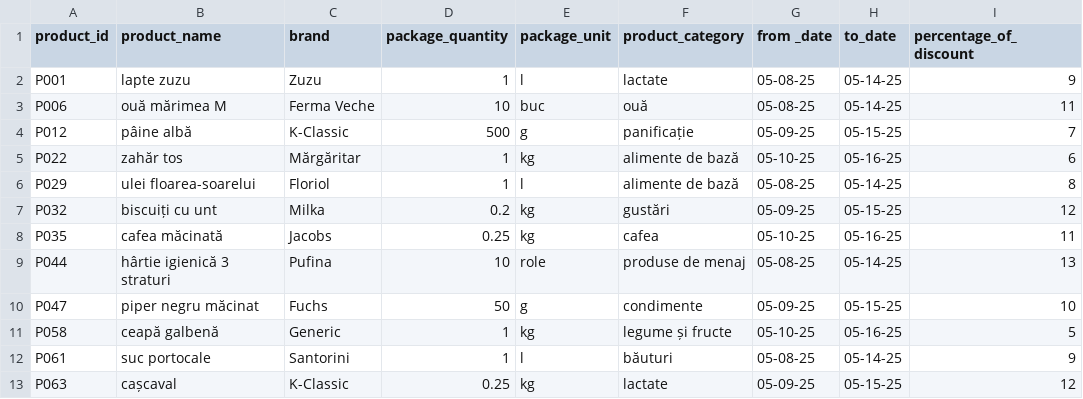
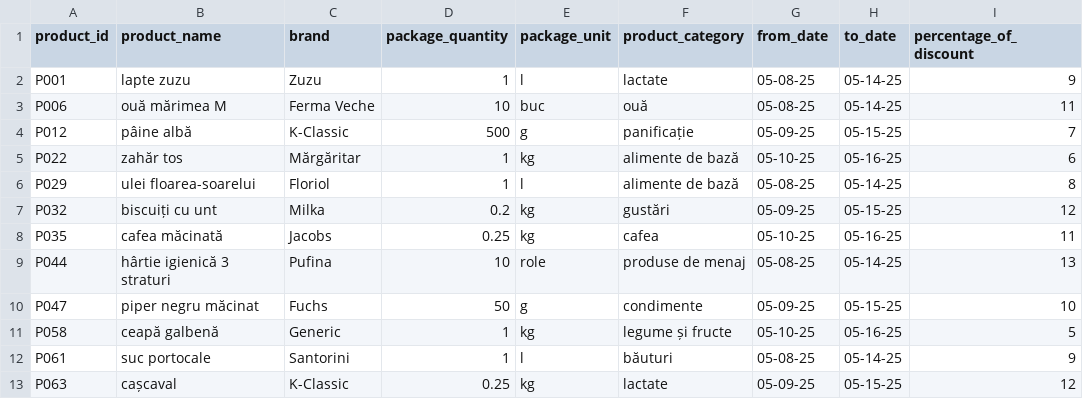
Before and after one commit to TheodorPredescu/Price_Comparator-Market, a CSV file: src/main/resources/data/kaufland_discounts_2025-05-08.csv, drawn as a sheet.

```diff
--- a/src/main/resources/data/kaufland_discounts_2025-05-08.csv
+++ b/src/main/resources/data/kaufland_discounts_2025-05-08.csv
@@ -1,2 +1,2 @@
-product_id,product_name,brand,package_quantity,package_unit,product_category,from _date,to_date,percentage_of_discount
+product_id,product_name,brand,package_quantity,package_unit,product_category,from_date,to_date,percentage_of_discount
 P001,lapte zuzu,Zuzu,1,l,lactate,05-08-25,05-14-25,9
```
Also changed, not shown: src/main/resources/data/kaufland_2025-05-08.csv, src/main/resources/data/kaufland_discounts_2025-05-01.csv, 3 other files.
